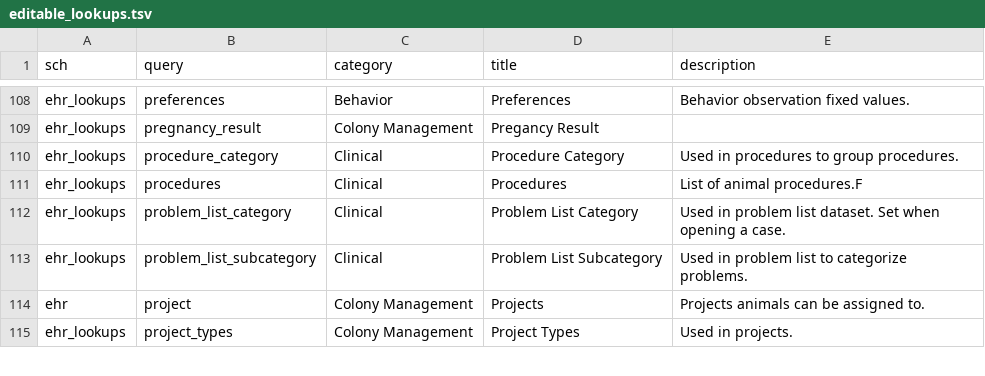
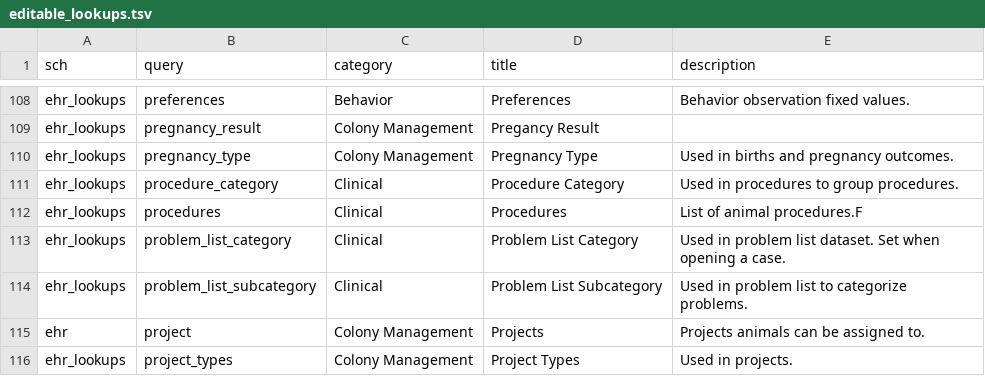
Before and after one commit to LabKey/nbriEHRModules, a TSV file: nbri_ehr/resources/data/editable_lookups.tsv, drawn as a sheet; only a part is shown, gaps mark what is left out.

Commit message:
Replace birth breeding type with a pregnancy type shared with pregnancy outcomes

```diff
--- a/nbri_ehr/resources/data/editable_lookups.tsv
+++ b/nbri_ehr/resources/data/editable_lookups.tsv
@@ -109,2 +109,3 @@ ehr_lookups	preferences	Behavior	Preferences	Behavior observation fixed values.
 ehr_lookups	pregnancy_result	Colony Management	Pregancy Result	
+ehr_lookups	pregnancy_type	Colony Management	Pregnancy Type	Used in births and pregnancy outcomes.
 ehr_lookups	procedure_category	Clinical	Procedure Category	Used in procedures to group procedures.
```
Also changed, not shown: nbri_ehr/resources/data/lookup_sets.tsv, nbri_ehr/resources/data/lookupsManifest.tsv, 9 other files.
